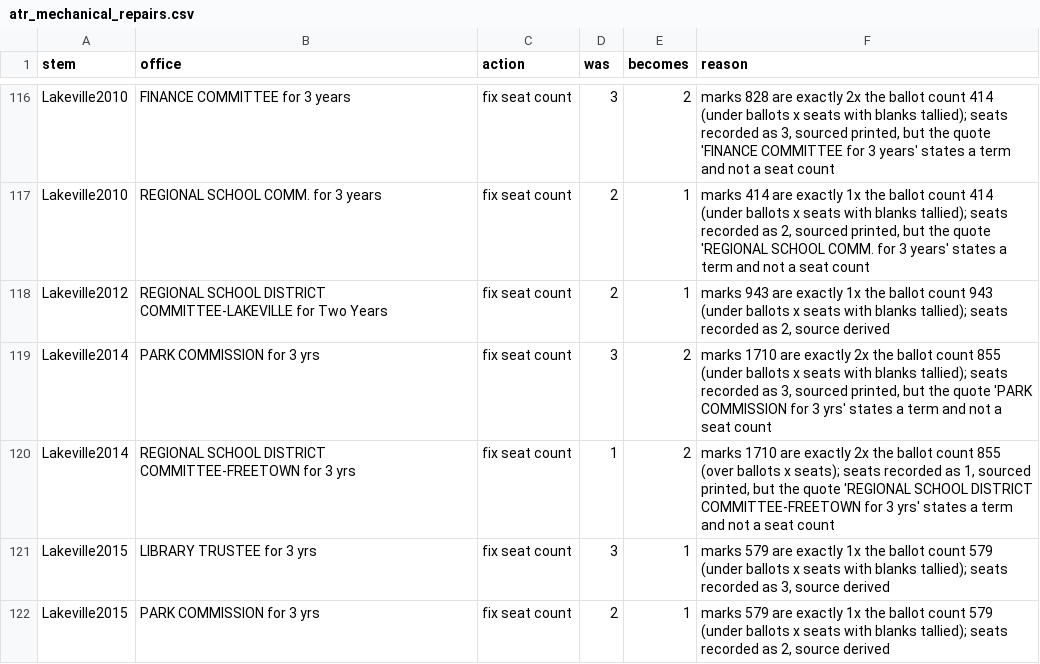
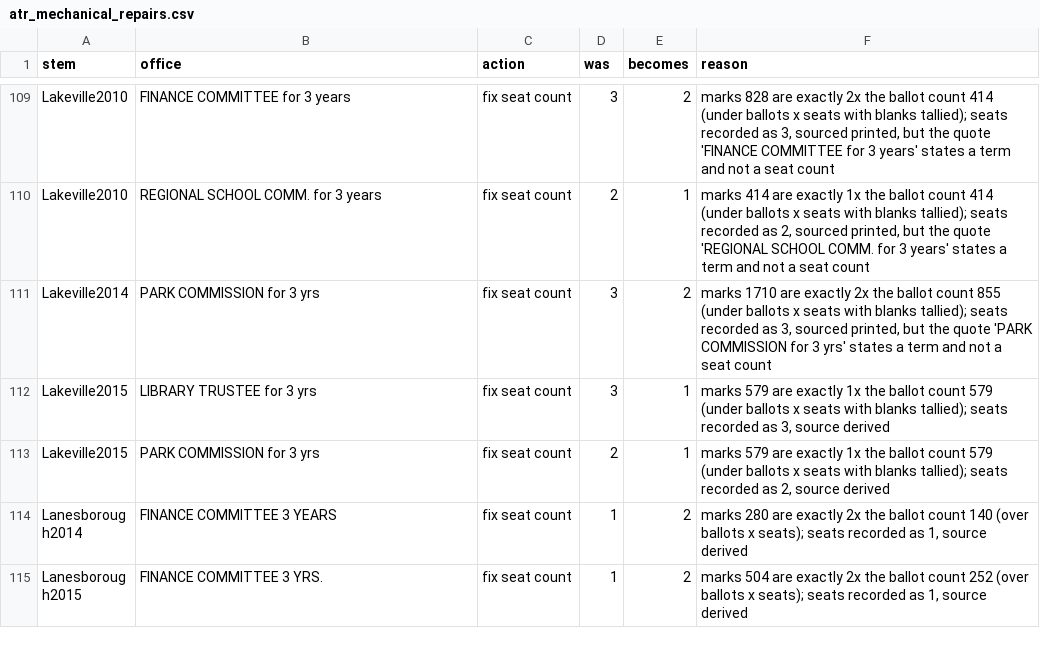
Before and after one commit to JamesNicholsWorley/muni-harvest, a CSV file: qa/reference/atr_mechanical_repairs.csv, drawn as a sheet; only a part is shown, gaps mark what is left out; the shorter side is filled out with more unchanged rows; the diff covers the shown part only.

```diff
--- a/qa/reference/atr_mechanical_repairs.csv
+++ b/qa/reference/atr_mechanical_repairs.csv
@@ -117,5 +110,3 @@ Lakeville2010,FINANCE COMMITTEE for 3 years,fix seat count,3,2,"marks 828 are ex
 Lakeville2010,REGIONAL SCHOOL COMM. for 3 years,fix seat count,2,1,"marks 414 are exactly 1x the ballot count 414 (under ballots x seats with blanks tallied); seats recorded as 2, sourced printed, but the quote 'REGIONAL SCHOOL COMM. for 3 years' states a term and not a seat count"
-Lakeville2012,REGIONAL SCHOOL DISTRICT COMMITTEE-LAKEVILLE for Two Years,fix seat count,2,1,"marks 943 are exactly 1x the ballot count 943 (under ballots x seats with blanks tallied); seats recorded as 2, source derived"
 Lakeville2014,PARK COMMISSION for 3 yrs,fix seat count,3,2,"marks 1710 are exactly 2x the ballot count 855 (under ballots x seats with blanks tallied); seats recorded as 3, sourced printed, but the quote 'PARK COMMISSION for 3 yrs' states a term and not a seat count"
-Lakeville2014,REGIONAL SCHOOL DISTRICT COMMITTEE-FREETOWN for 3 yrs,fix seat count,1,2,"marks 1710 are exactly 2x the ballot count 855 (over ballots x seats); seats recorded as 1, sourced printed, but the quote 'REGIONAL SCHOOL DISTRICT COMMITTEE-FREETOWN for 3 yrs' states a term and not a seat count"
 Lakeville2015,LIBRARY TRUSTEE for 3 yrs,fix seat count,3,1,"marks 579 are exactly 1x the ballot count 579 (under ballots x seats with blanks tallied); seats recorded as 3, source derived"
```
Also changed, not shown: 20 removed rows elsewhere in this file, qa/reference/atr_gate.csv, 8 other files.
